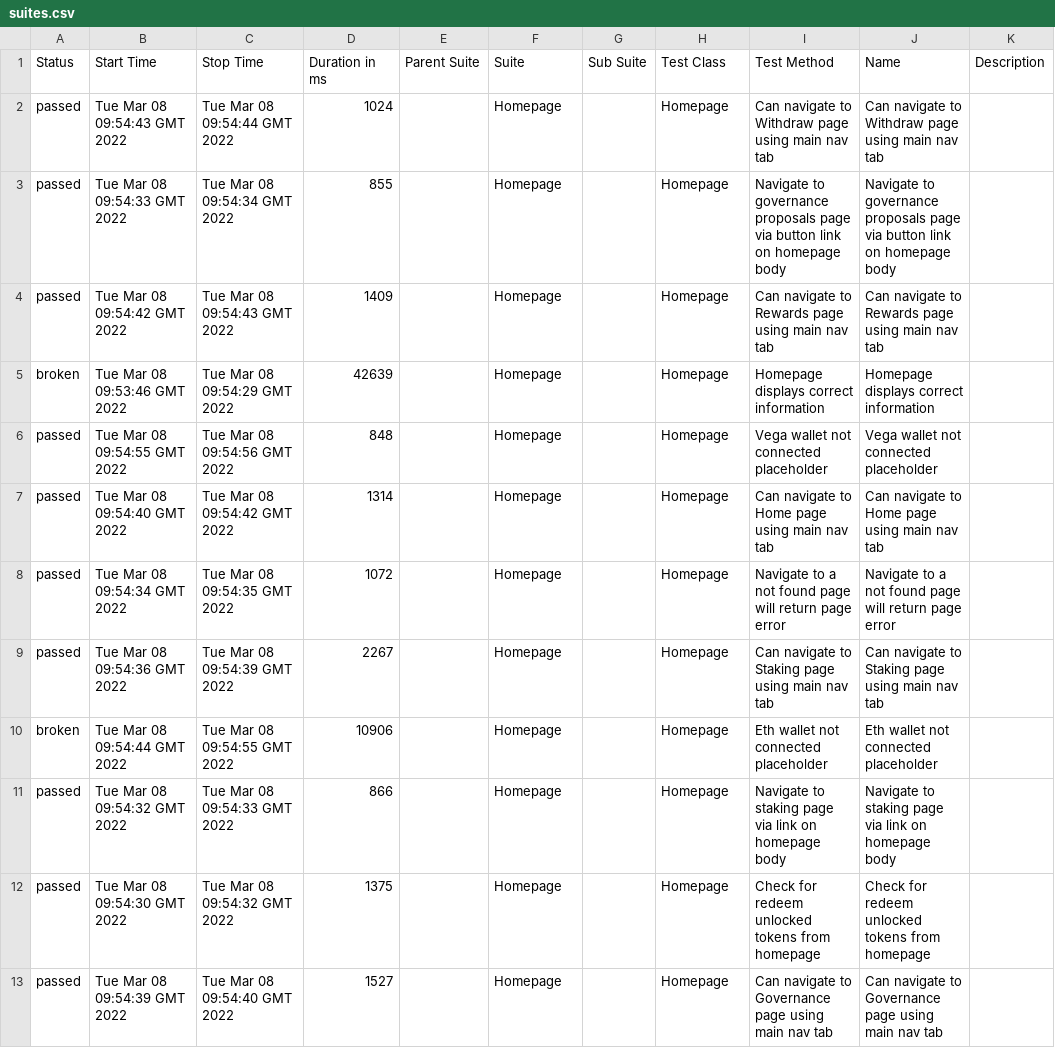
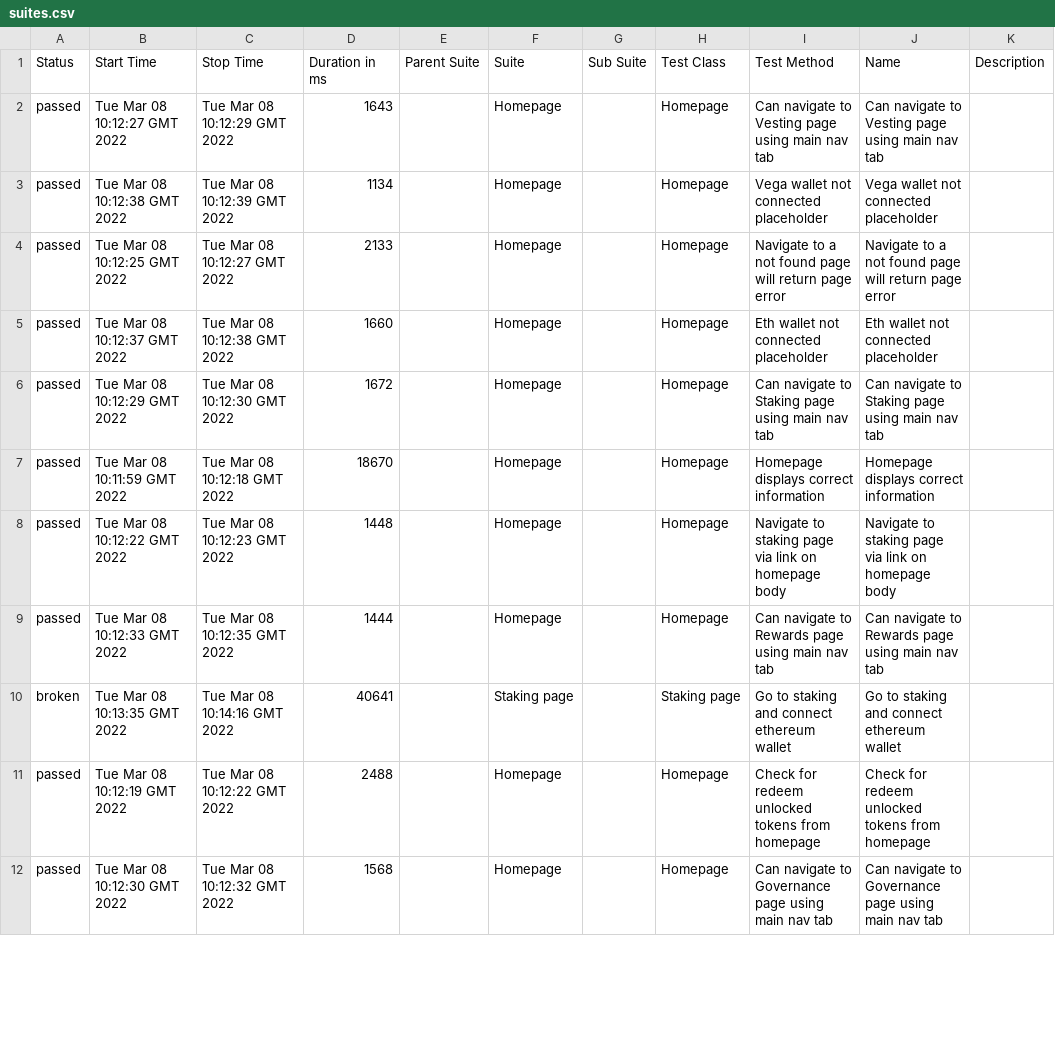
Before and after one commit to vegaprotocol/token-frontend, a CSV file: 98/data/suites.csv, drawn as a sheet; only a part is shown; the diff covers the shown part only.

```diff
--- a/98/data/suites.csv
+++ b/98/data/suites.csv
@@ -1,13 +1,12 @@
 "Status","Start Time","Stop Time","Duration in ms","Parent Suite","Suite","Sub Suite","Test Class","Test Method","Name","Description"
-"passed","Tue Mar 08 09:54:43 GMT 2022","Tue Mar 08 09:54:44 GMT 2022","1024","","Homepage","","Homepage","Can navigate to Withdraw page using main nav tab","Can navigate to Withdraw page using main nav tab",""
-"passed","Tue Mar 08 09:54:33 GMT 2022","Tue Mar 08 09:54:34 GMT 2022","855","","Homepage","","Homepage","Navigate to governance proposals page via button link on homepage body","Navigate to governance proposals page via button link on homepage body",""
-"passed","Tue Mar 08 09:54:42 GMT 2022","Tue Mar 08 09:54:43 GMT 2022","1409","","Homepage","","Homepage","Can navigate to Rewards page using main nav tab","Can navigate to Rewards page using main nav tab",""
-"broken","Tue Mar 08 09:53:46 GMT 2022","Tue Mar 08 09:54:29 GMT 2022","42639","","Homepage","","Homepage","Homepage displays correct information","Homepage displays correct information",""
-"passed","Tue Mar 08 09:54:55 GMT 2022","Tue Mar 08 09:54:56 GMT 2022","848","","Homepage","","Homepage","Vega wallet not connected placeholder","Vega wallet not connected placeholder",""
-"passed","Tue Mar 08 09:54:40 GMT 2022","Tue Mar 08 09:54:42 GMT 2022","1314","","Homepage","","Homepage","Can navigate to Home page using main nav tab","Can navigate to Home page using main nav tab",""
-"passed","Tue Mar 08 09:54:34 GMT 2022","Tue Mar 08 09:54:35 GMT 2022","1072","","Homepage","","Homepage","Navigate to a not found page will return page error","Navigate to a not found page will return page error",""
-"passed","Tue Mar 08 09:54:36 GMT 2022","Tue Mar 08 09:54:39 GMT 2022","2267","","Homepage","","Homepage","Can navigate to Staking page using main nav tab","Can navigate to Staking page using main nav tab",""
-"broken","Tue Mar 08 09:54:44 GMT 2022","Tue Mar 08 09:54:55 GMT 2022","10906","","Homepage","","Homepage","Eth wallet not connected placeholder","Eth wallet not connected placeholder",""
-"passed","Tue Mar 08 09:54:32 GMT 2022","Tue Mar 08 09:54:33 GMT 2022","866","","Homepage","","Homepage","Navigate to staking page via link on homepage body","Navigate to staking page via link on homepage body",""
-"passed","Tue Mar 08 09:54:30 GMT 2022","Tue Mar 08 09:54:32 GMT 2022","1375","","Homepage","","Homepage","Check for redeem unlocked tokens from homepage","Check for redeem unlocked tokens from homepage",""
-"passed","Tue Mar 08 09:54:39 GMT 2022","Tue Mar 08 09:54:40 GMT 2022","1527","","Homepage","","Homepage","Can navigate to Governance page using main nav tab","Can navigate to Governance page using main nav tab",""
+"passed","Tue Mar 08 10:12:27 GMT 2022","Tue Mar 08 10:12:29 GMT 2022","1643","","Homepage","","Homepage","Can navigate to Vesting page using main nav tab","Can navigate to Vesting page using main nav tab",""
+"passed","Tue Mar 08 10:12:38 GMT 2022","Tue Mar 08 10:12:39 GMT 2022","1134","","Homepage","","Homepage","Vega wallet not connected placeholder","Vega wallet not connected placeholder",""
+"passed","Tue Mar 08 10:12:25 GMT 2022","Tue Mar 08 10:12:27 GMT 2022","2133","","Homepage","","Homepage","Navigate to a not found page will return page error","Navigate to a not found page will return page error",""
+"passed","Tue Mar 08 10:12:37 GMT 2022","Tue Mar 08 10:12:38 GMT 2022","1660","","Homepage","","Homepage","Eth wallet not connected placeholder","Eth wallet not connected placeholder",""
+"passed","Tue Mar 08 10:12:29 GMT 2022","Tue Mar 08 10:12:30 GMT 2022","1672","","Homepage","","Homepage","Can navigate to Staking page using main nav tab","Can navigate to Staking page using main nav tab",""
+"passed","Tue Mar 08 10:11:59 GMT 2022","Tue Mar 08 10:12:18 GMT 2022","18670","","Homepage","","Homepage","Homepage displays correct information","Homepage displays correct information",""
+"passed","Tue Mar 08 10:12:22 GMT 2022","Tue Mar 08 10:12:23 GMT 2022","1448","","Homepage","","Homepage","Navigate to staking page via link on homepage body","Navigate to staking page via link on homepage body",""
+"passed","Tue Mar 08 10:12:33 GMT 2022","Tue Mar 08 10:12:35 GMT 2022","1444","","Homepage","","Homepage","Can navigate to Rewards page using main nav tab","Can navigate to Rewards page using main nav tab",""
+"broken","Tue Mar 08 10:13:35 GMT 2022","Tue Mar 08 10:14:16 GMT 2022","40641","","Staking page","","Staking page","Go to staking and connect ethereum wallet","Go to staking and connect ethereum wallet",""
+"passed","Tue Mar 08 10:12:19 GMT 2022","Tue Mar 08 10:12:22 GMT 2022","2488","","Homepage","","Homepage","Check for redeem unlocked tokens from homepage","Check for redeem unlocked tokens from homepage",""
+"passed","Tue Mar 08 10:12:30 GMT 2022","Tue Mar 08 10:12:32 GMT 2022","1568","","Homepage","","Homepage","Can navigate to Governance page using main nav tab","Can navigate to Governance page using main nav tab",""
```
Also changed, not shown: 3 added rows and 8 edited cells elsewhere in this file, 48 other files.
